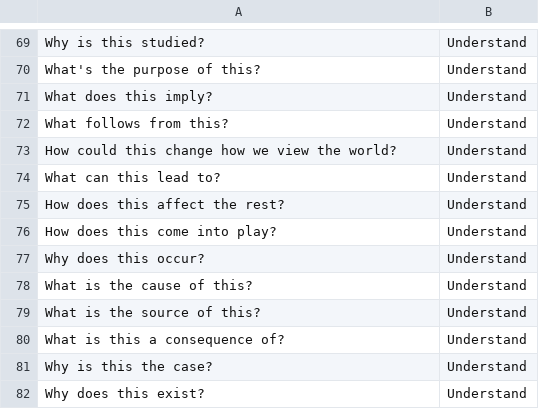
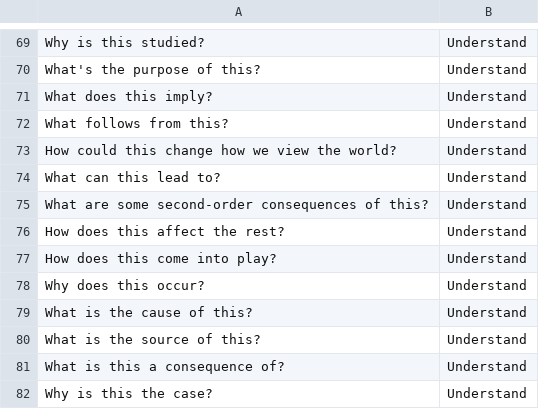
Before and after one commit to paulbricman/k-probes, a CSV file: prompts.csv, drawn as a sheet; only a part is shown, gaps mark what is left out; the shorter side is filled out with more unchanged rows.

```diff
--- a/prompts.csv
+++ b/prompts.csv
@@ -74,2 +74,3 @@ How could this change how we view the world?,Understand
 What can this lead to?,Understand
+What are some second-order consequences of this?,Understand
 How does this affect the rest?,Understand
```
Also changed, not shown: 3 other files.
